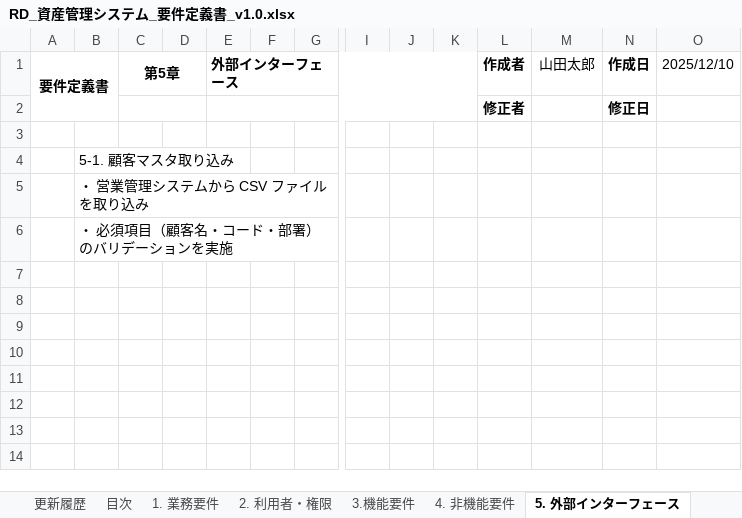
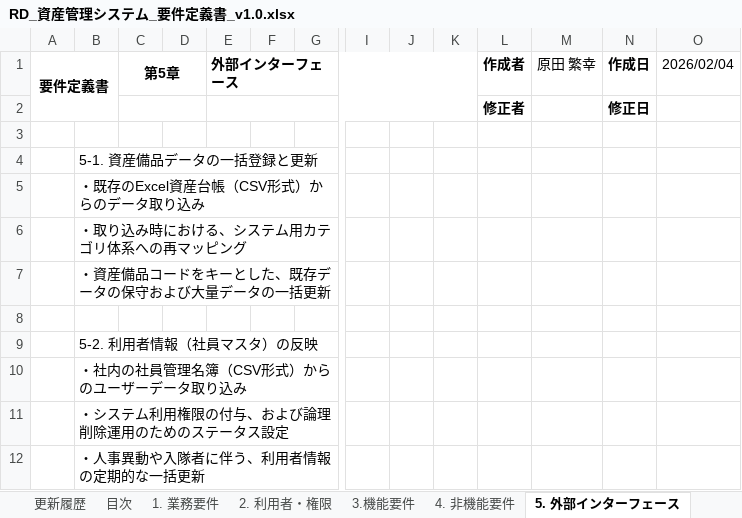
Before and after one commit to harada-sh-dev/asset-management-app, an Excel workbook: docs/RD_資産管理システム_要件定義書_v1.0.xlsx, sheet 5. 外部インターフェース, drawn as a sheet; only a part is shown, gaps mark what is left out; values as stored, in another font and other column widths than the file's, no borders; rows hold the shown columns only; the diff names each change by its address in the sheet, - before the commit and + after, or states it on an @@ line.

```diff
--- a/docs/RD_資産管理システム_要件定義書_v1.0.xlsx (sheet 5. 外部インターフェース)
+++ b/docs/RD_資産管理システム_要件定義書_v1.0.xlsx (sheet 5. 外部インターフェース)
-M1: 山田太郎
+M1: 原田 繁幸
-O1: 2025/12/10
+O1: 2026/02/04
-B4: 5-1. 顧客マスタ取り込み
+B4: 5-1. 資産備品データの一括登録と更新
-B5: ・ 営業管理システムから CSV ファイルを取り込み
+B5: ・既存のExcel資産台帳（CSV形式）からのデータ取り込み
-B6: ・ 必須項目（顧客名・コード・部署）のバリデーションを実施
+B6: ・取り込み時における、システム用カテゴリ体系への再マッピング
+row 7:  | ・資産備品コードをキーとした、既存データの保守および大量データの一括更新
+row 8: (empty)
+row 9:  | 5-2. 利用者情報（社員マスタ）の反映
+row 10:  | ・社内の社員管理名簿（CSV形式）からのユーザーデータ取り込み
+row 11:  | ・システム利用権限の付与、および論理削除運用のためのステータス設定
+row 12:  | ・人事異動や入隊者に伴う、利用者情報の定期的な一括更新
```
Also changed, not shown: sheet 6. データ項目定義, sheet 目次, sheet 7. リスク・課題, sheet 8. 未確定事項（TBD）, sheet 表紙.
